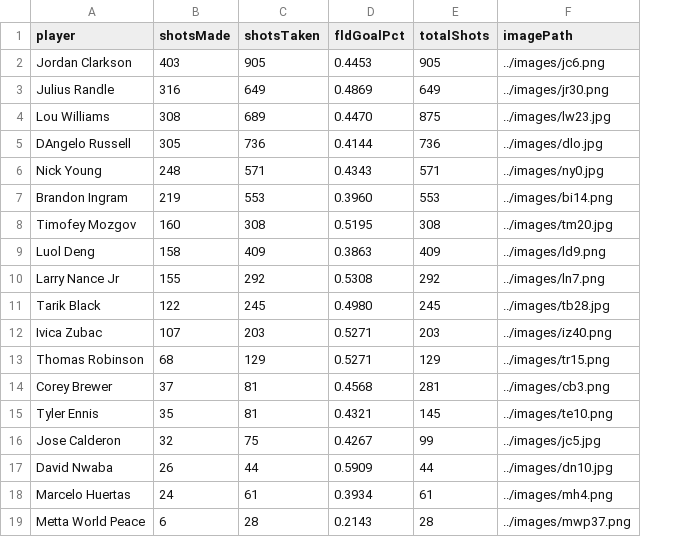
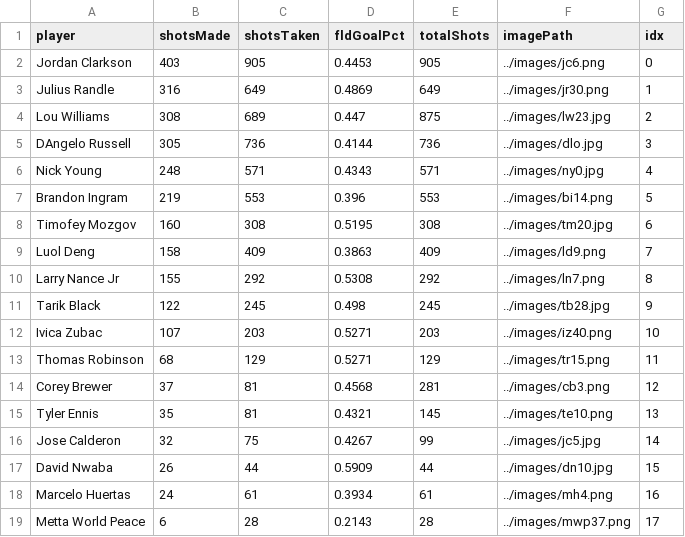
Before and after one commit to w-chun/NBA-Bubble, a CSV file: data/lakersFG_2016_2017.csv, drawn as a sheet; the diff names each change by its address in the sheet, - before the commit and + after, or states it on an @@ line.

```diff
--- a/data/lakersFG_2016_2017.csv
+++ b/data/lakersFG_2016_2017.csv
+column G (idx), rows 2-19: 0 | 1 | 2 | 3 | 4 | 5 | 6 | 7 | 8 | 9 | 10 | 11 | 12 | 13 | 14 | 15 | 16 | 17
-D4 (fldGoalPct): 0.4470
+D4 (fldGoalPct): 0.447
-D7 (fldGoalPct): 0.3960
+D7 (fldGoalPct): 0.396
-D11 (fldGoalPct): 0.4980
+D11 (fldGoalPct): 0.498
```
Also changed, not shown: 5 other files.
